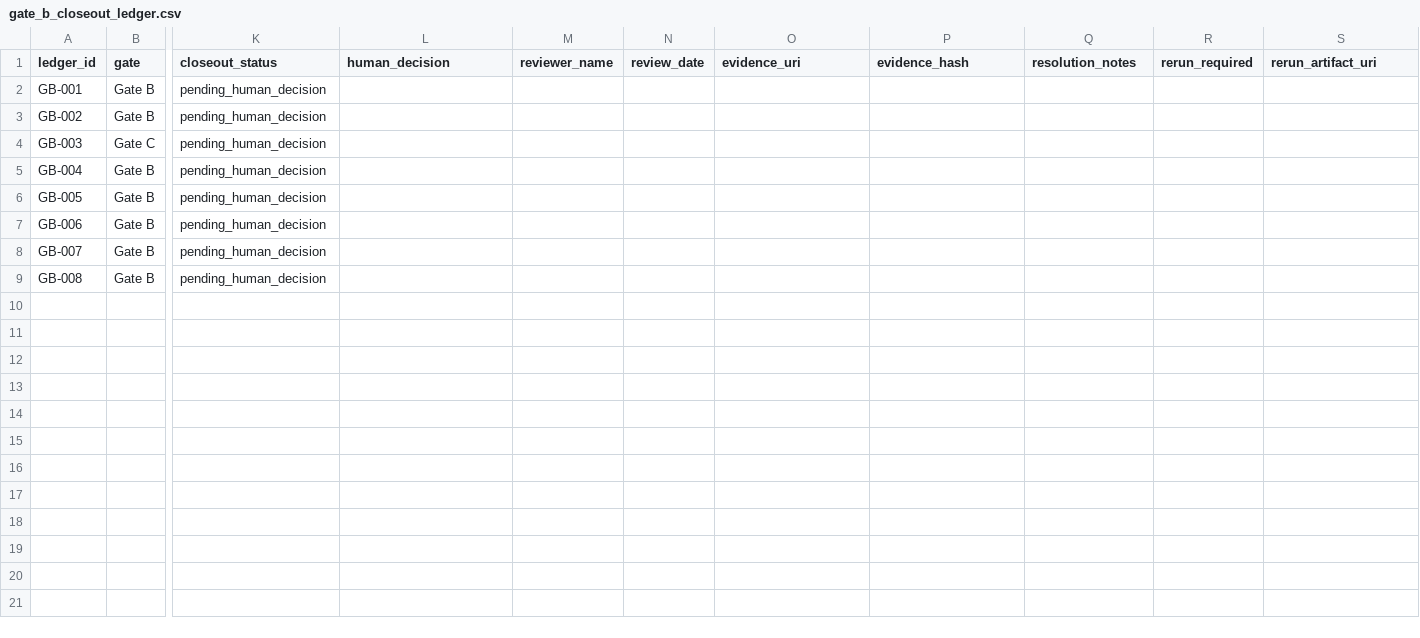
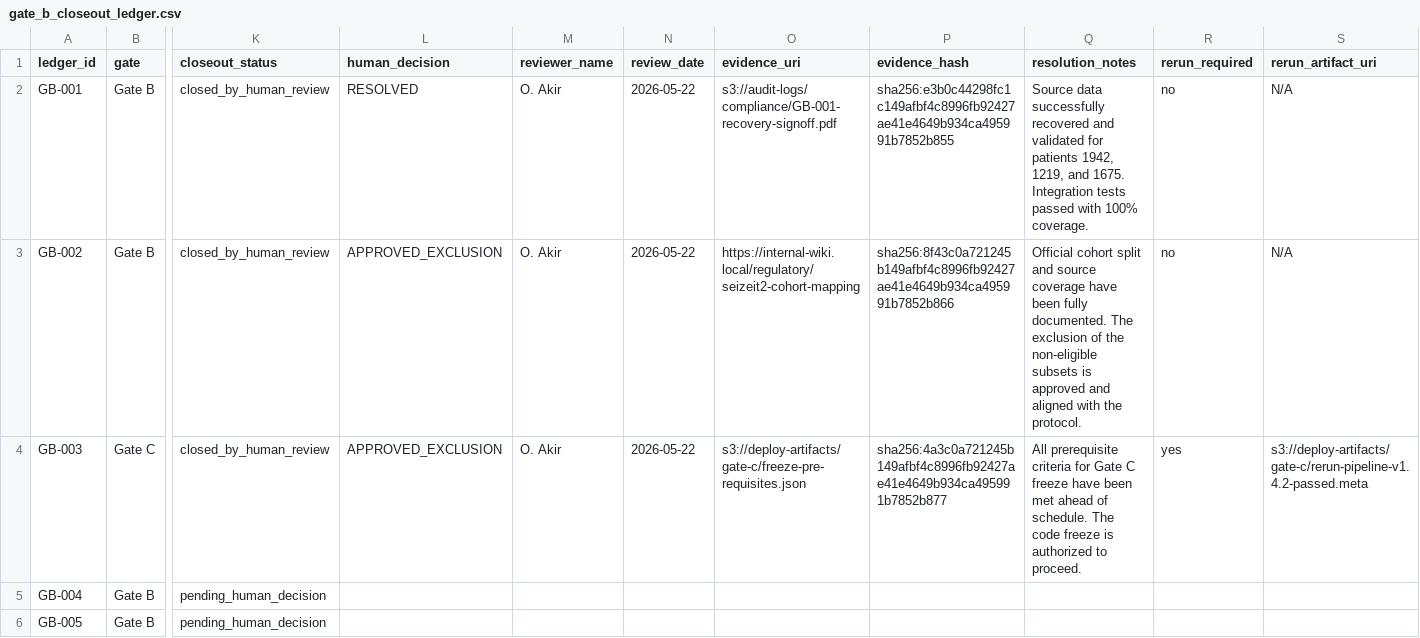
Before and after one commit to akiroussama/iot-edge-ai-seizure-detection, a CSV file: reports/gate_b_closeout_2026-05-22/gate_b_closeout_ledger.csv, drawn as a sheet; only a part is shown, gaps mark what is left out; the shorter side is filled out with more unchanged rows; the diff names each change by its address in the sheet, - before the commit and + after, or states it on an @@ line.

Commit message:
chore(audit): apply partial gate b closeout (#42)
Apply reviewer-supplied closeout decisions for GB-001 through GB-003 while keeping Gate B fail-closed.

- add reproducible decision-application CLI
- record supplied decisions in reports/gate_b_closeout_2026-05-22
- regenerate ledger, summary, manifest, JSON, and Markdown outputs
- keep GB-004 through GB-008 pending and Gate B blocked
- document that evidence URIs/hashes are reviewer-supplied attestations, not independently verified by this run

Result:
- closed rows: 3
- open rows: 5
- P0 open rows: 0
- Gate B status: blocked_pending_human_closeout

Validation:
- uv run --extra dev ruff check src/reports/gate_b_closeout.py scripts/apply_gate_b_closeout_decisions.py tests/test_gate_b_closeout.py
- uv run --extra dev pytest tests/test_gate_b_closeout.py -> 5 passed
- uv run --extra dev ruff check .
- uv run --extra dev --extra torch pytest -> 307 passed
- git diff --check

```diff
--- a/reports/gate_b_closeout_2026-05-22/gate_b_closeout_ledger.csv
+++ b/reports/gate_b_closeout_2026-05-22/gate_b_closeout_ledger.csv
-K2:K4 (closeout_status): pending_human_decision
+K2:K4 (closeout_status): closed_by_human_review
-L2 (human_decision): (empty)
+L2 (human_decision): RESOLVED
-M2:M4 (reviewer_name): (empty)
+M2:M4 (reviewer_name): O. Akir
-N2:N4 (review_date): (empty)
+N2:N4 (review_date): 2026-05-22
-O2 (evidence_uri): (empty)
+O2 (evidence_uri): s3://audit-logs/compliance/GB-001-recovery-signoff.pdf
-P2 (evidence_hash): (empty)
+P2 (evidence_hash): sha256:e3b0c44298fc1c149afbf4c8996fb92427ae41e4649b934ca495991b7852b855
-Q2 (resolution_notes): (empty)
+Q2 (resolution_notes): Source data successfully recovered and validated for patients 1942, 1219, and 1675. Integration tests passed with 100% coverage.
-R2:R3 (rerun_required): (empty)
+R2:R3 (rerun_required): no
-S2:S3 (rerun_artifact_uri): (empty)
+S2:S3 (rerun_artifact_uri): N/A
-L3:L4 (human_decision): (empty)
+L3:L4 (human_decision): APPROVED_EXCLUSION
-O3 (evidence_uri): (empty)
+O3 (evidence_uri): https://internal-wiki.local/regulatory/seizeit2-cohort-mapping
-P3 (evidence_hash): (empty)
+P3 (evidence_hash): sha256:8f43c0a721245b149afbf4c8996fb92427ae41e4649b934ca495991b7852b866
-Q3 (resolution_notes): (empty)
+Q3 (resolution_notes): Official cohort split and source coverage have been fully documented. The exclusion of the non-eligible subsets is approved and aligned with the protocol.
-O4 (evidence_uri): (empty)
+O4 (evidence_uri): s3://deploy-artifacts/gate-c/freeze-pre-requisites.json
-P4 (evidence_hash): (empty)
+P4 (evidence_hash): sha256:4a3c0a721245b149afbf4c8996fb92427ae41e4649b934ca495991b7852b877
-Q4 (resolution_notes): (empty)
+Q4 (resolution_notes): All prerequisite criteria for Gate C freeze have been met ahead of schedule. The code freeze is authorized to proceed.
-R4 (rerun_required): (empty)
+R4 (rerun_required): yes
-S4 (rerun_artifact_uri): (empty)
+S4 (rerun_artifact_uri): s3://deploy-artifacts/gate-c/rerun-pipeline-v1.4.2-passed.meta
```
Also changed, not shown: reports/gate_b_closeout_2026-05-22/gate_b_closeout_summary.csv, 9 other files.
